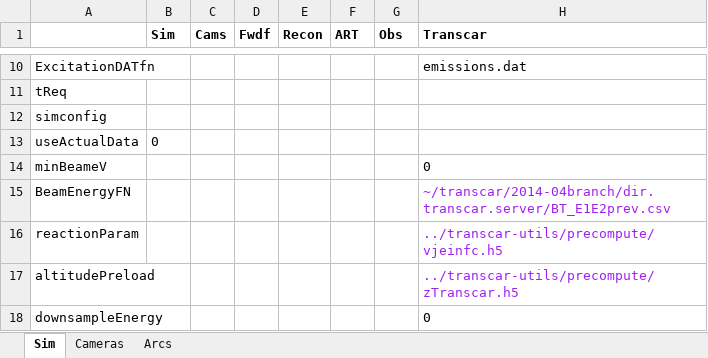
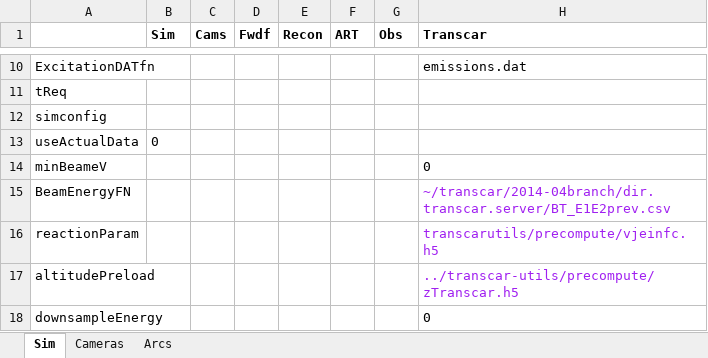
Before and after one commit to space-physics/histfeas, an Excel workbook: in/jgr2013_2cam.xlsx, sheet Sim, drawn as a sheet; only a part is shown, gaps mark what is left out; values as stored, in another font and other column widths than the file's, no borders; the diff names each change by its address in the sheet, - before the commit and + after, or states it on an @@ line.

```diff
--- a/in/jgr2013_2cam.xlsx (sheet Sim)
+++ b/in/jgr2013_2cam.xlsx (sheet Sim)
-H16 (Transcar): ../transcar-utils/precompute/vjeinfc.h5
+H16 (Transcar): transcarutils/precompute/vjeinfc.h5
```
Also changed, not shown: sheet Cameras, in/2cam_flame.xlsx, in/2cam_transverse.xlsx, 6 other files.
